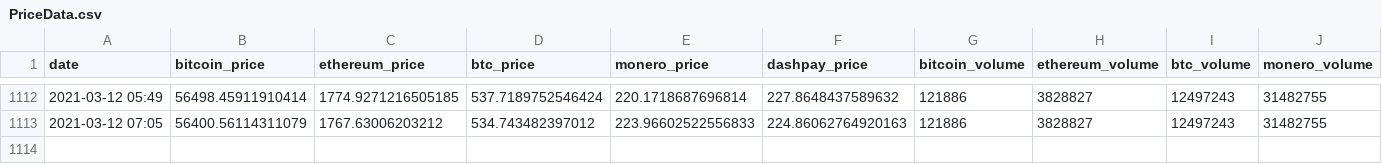
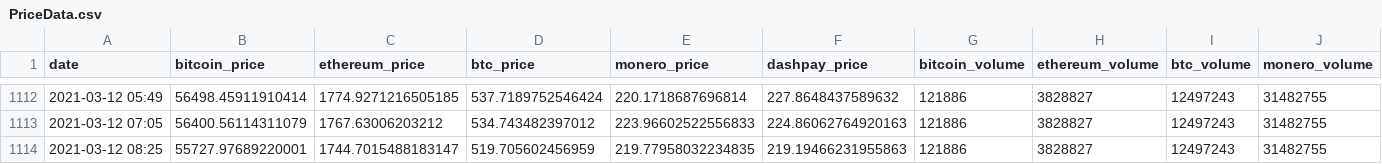
Before and after one commit to kbenzle/tradr, a CSV file: Data/PriceGrabber/PriceData.csv, drawn as a sheet; only a part is shown, gaps mark what is left out; rows hold the shown columns only; the diff names each change by its address in the sheet, - before the commit and + after, or states it on an @@ line.

Commit message:
committing files

```diff
--- a/Data/PriceGrabber/PriceData.csv
+++ b/Data/PriceGrabber/PriceData.csv
+row 1114: 2021-03-12 08:25 | 55727.97689220001 | 1744.7015488183147 | 519.705602456959 | 219.77958032234835 | 219.19466231955863 | 121886 | 3828827 | 12497243 | 31482755
```
